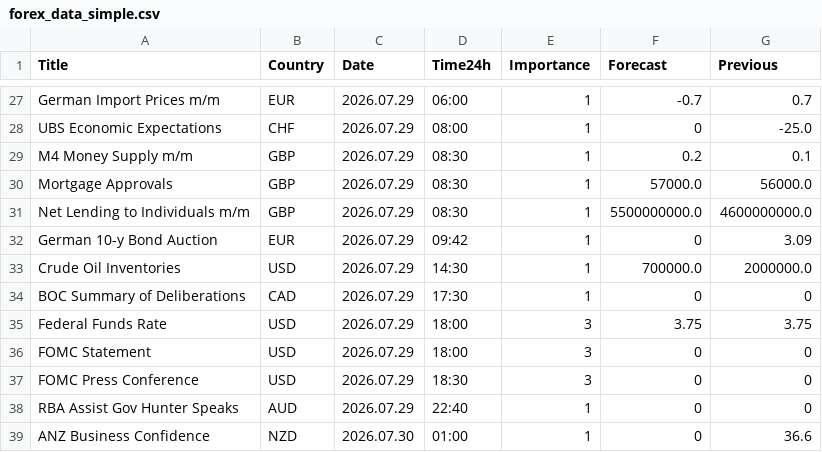
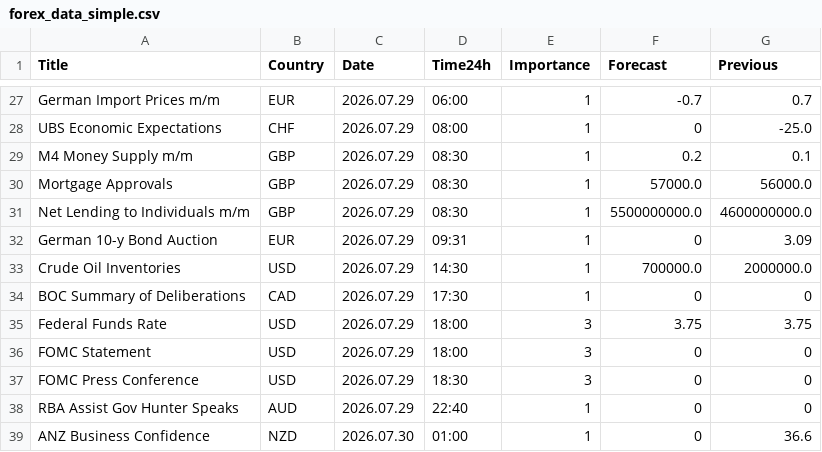
Before and after one commit to CryptoGamerDev/forex-calendar-data, a CSV file: forex_data_simple.csv, drawn as a sheet; only a part is shown, gaps mark what is left out.

```diff
--- a/forex_data_simple.csv
+++ b/forex_data_simple.csv
@@ -31,3 +31,3 @@ Mortgage Approvals,GBP,2026.07.29,08:30,1,57000.0,56000.0
 Net Lending to Individuals m/m,GBP,2026.07.29,08:30,1,5500000000.0,4600000000.0
-German 10-y Bond Auction,EUR,2026.07.29,09:42,1,0,3.09
+German 10-y Bond Auction,EUR,2026.07.29,09:31,1,0,3.09
 Crude Oil Inventories,USD,2026.07.29,14:30,1,700000.0,2000000.0
```
Also changed, not shown: forex_data_raw.csv.
